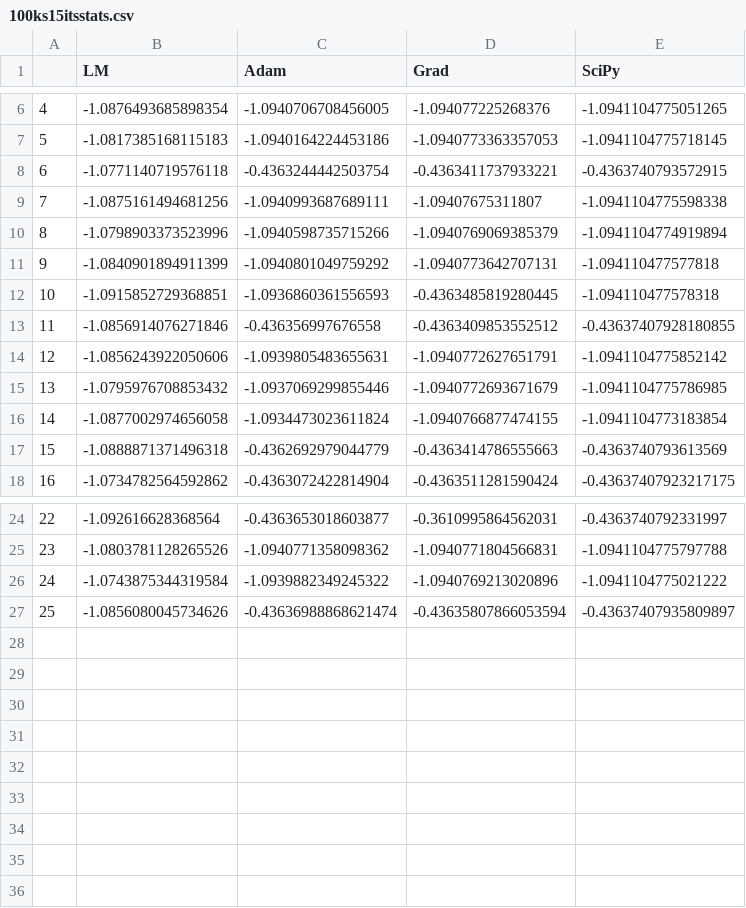
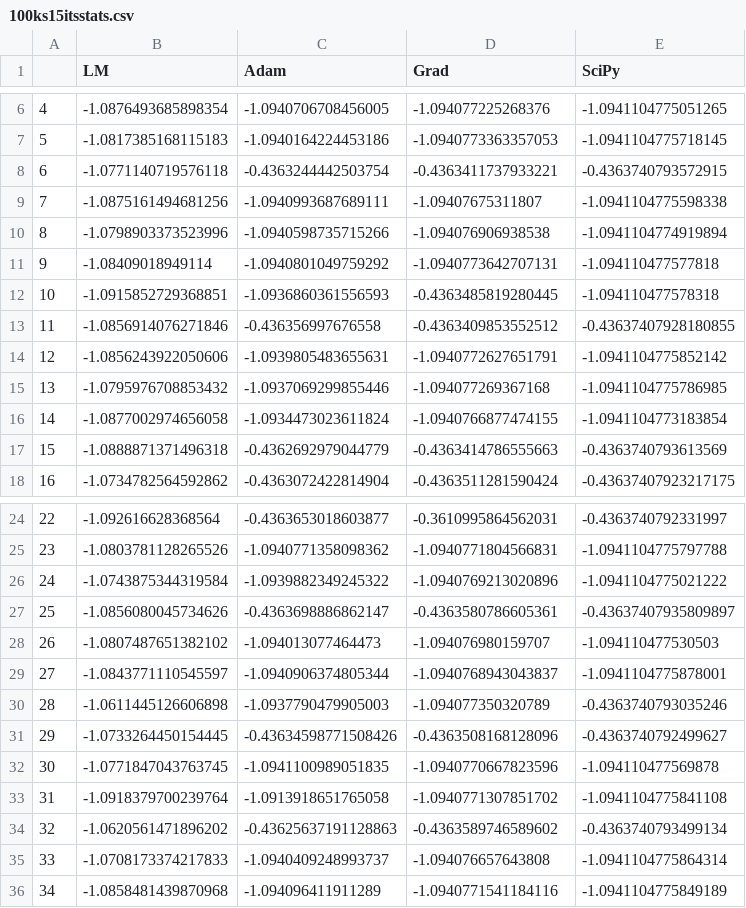
Before and after one commit to RonjaZijd/LinearMethodVQE, a CSV file: 100ks15itsstats.csv, drawn as a sheet; only a part is shown, gaps mark what is left out.

```diff
--- a/100ks15itsstats.csv
+++ b/100ks15itsstats.csv
@@ -9,4 +9,4 @@
 7,-1.0875161494681256,-1.0940993687689111,-1.09407675311807,-1.0941104775598338
-8,-1.0798903373523996,-1.0940598735715266,-1.0940769069385379,-1.0941104774919894
-9,-1.0840901894911399,-1.0940801049759292,-1.0940773642707131,-1.094110477577818
+8,-1.0798903373523996,-1.0940598735715266,-1.094076906938538,-1.0941104774919894
+9,-1.08409018949114,-1.0940801049759292,-1.0940773642707131,-1.094110477577818
 10,-1.0915852729368851,-1.0936860361556593,-0.4363485819280445,-1.094110477578318
@@ -14,3 +14,3 @@
 12,-1.0856243922050606,-1.0939805483655631,-1.0940772627651791,-1.0941104775852142
-13,-1.0795976708853432,-1.0937069299855446,-1.0940772693671679,-1.0941104775786985
+13,-1.0795976708853432,-1.0937069299855446,-1.094077269367168,-1.0941104775786985
 14,-1.0877002974656058,-1.0934473023611824,-1.0940766877474155,-1.0941104773183854
@@ -26,2 +26,11 @@
 24,-1.0743875344319584,-1.0939882349245322,-1.0940769213020896,-1.0941104775021222
-25,-1.0856080045734626,-0.43636988868621474,-0.43635807866053594,-0.43637407935809897
+25,-1.0856080045734626,-0.4363698886862147,-0.4363580786605361,-0.43637407935809897
+26,-1.0807487651382102,-1.094013077464473,-1.094076980159707,-1.094110477530503
+27,-1.0843771110545597,-1.0940906374805344,-1.0940768943043837,-1.0941104775878001
+28,-1.0611445126606898,-1.0937790479905003,-1.094077350320789,-0.4363740793035246
+29,-1.0733264450154445,-0.43634598771508426,-0.4363508168128096,-0.4363740792499627
+30,-1.0771847043763745,-1.0941100989051835,-1.0940770667823596,-1.094110477569878
+31,-1.0918379700239764,-1.0913918651765058,-1.0940771307851702,-1.0941104775841108
+32,-1.0620561471896202,-0.43625637191128863,-0.4363589746589602,-0.4363740793499134
+33,-1.0708173374217833,-1.0940409248993737,-1.094076657643808,-1.0941104775864314
+34,-1.0858481439870968,-1.094096411911289,-1.0940771541184116,-1.0941104775849189
```
Also changed, not shown: 50ks15itsstats.csv.
